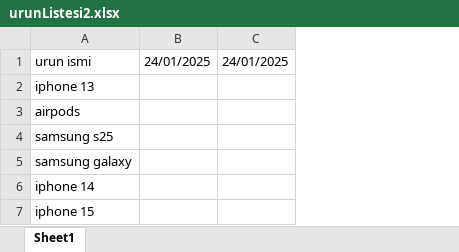
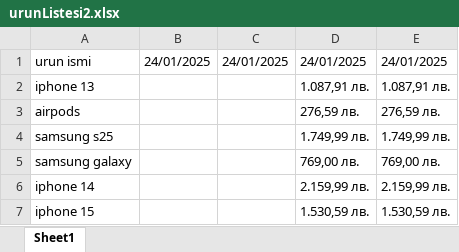
Before and after one commit to bulutluoz/Team153_Cucumber_Winter2025, an Excel workbook: target/test-classes/urunListesi2.xlsx, sheet Sheet1, drawn as a sheet; values as stored, in another font and other column widths than the file's, no borders; the diff names each change by its address in the sheet, - before the commit and + after, or states it on an @@ line.

```diff
--- a/target/test-classes/urunListesi2.xlsx (sheet Sheet1)
+++ b/target/test-classes/urunListesi2.xlsx (sheet Sheet1)
+column D, rows 1-7: 24/01/2025 | 1.087,91 лв. | 276,59 лв. | 1.749,99 лв. | 769,00 лв. | 2.159,99 лв. | 1.530,59 лв.
+column E, rows 1-7: 24/01/2025 | 1.087,91 лв. | 276,59 лв. | 1.749,99 лв. | 769,00 лв. | 2.159,99 лв. | 1.530,59 лв.
```
Also changed, not shown: 10 other files.
